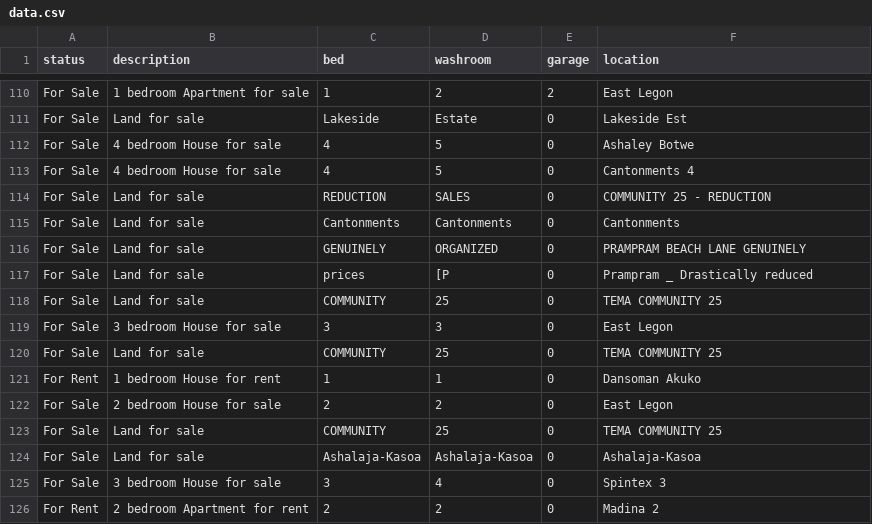
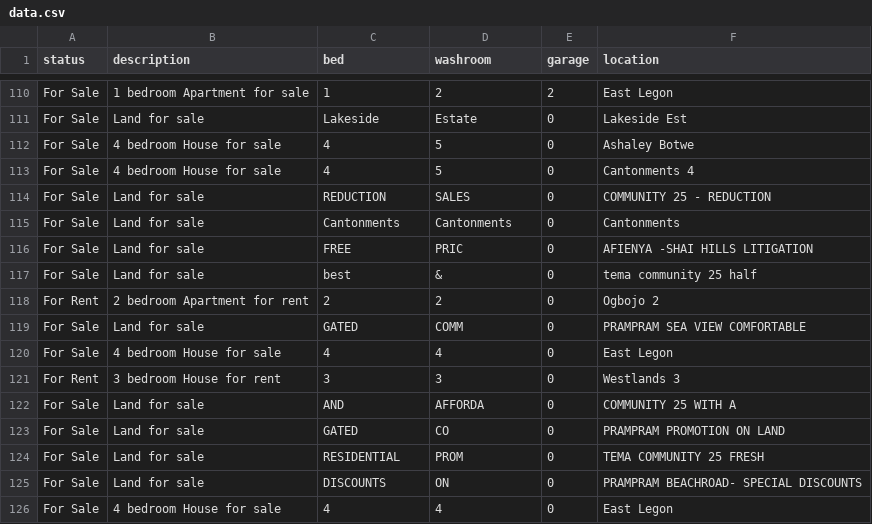
Before and after one commit to luqmanmusah/web_scraper, a CSV file: bin/data.csv, drawn as a sheet; only a part is shown, gaps mark what is left out; the diff covers the shown part only.

```diff
--- a/bin/data.csv
+++ b/bin/data.csv
@@ -115,12 +115,12 @@ For Sale,Land for sale ,REDUCTION,SALES,0, COMMUNITY 25 - REDUCTION
 For Sale,Land for sale , Cantonments,Cantonments,0, Cantonments
-For Sale,Land for sale ,GENUINELY,ORGANIZED,0, PRAMPRAM BEACH LANE GENUINELY
-For Sale,Land for sale ,prices,[P,0, Prampram _ Drastically reduced
-For Sale,Land for sale ,COMMUNITY,25,0, TEMA COMMUNITY 25
-For Sale,3 bedroom House for sale ,3,3,0, East Legon
-For Sale,Land for sale ,COMMUNITY,25,0, TEMA COMMUNITY 25
-For Rent,1 bedroom House for rent ,1,1,0, Dansoman Akuko
-For Sale,2 bedroom House for sale ,2,2,0, East Legon
-For Sale,Land for sale ,COMMUNITY,25,0, TEMA COMMUNITY 25
-For Sale,Land for sale , Ashalaja-Kasoa,Ashalaja-Kasoa,0, Ashalaja-Kasoa
-For Sale,3 bedroom House for sale ,3,4,0, Spintex 3
-For Rent,2 bedroom Apartment for rent ,2,2,0, Madina 2
+For Sale,Land for sale ,FREE,PRIC,0, AFIENYA -SHAI HILLS LITIGATION
+For Sale,Land for sale ,best,&,0, tema community 25 half
+For Rent,2 bedroom Apartment for rent ,2,2,0, Ogbojo 2
+For Sale,Land for sale ,GATED,COMM,0, PRAMPRAM SEA VIEW COMFORTABLE
+For Sale,4 bedroom House for sale ,4,4,0, East Legon
+For Rent,3 bedroom House for rent ,3,3,0, Westlands 3
+For Sale,Land for sale ,AND,AFFORDA,0, COMMUNITY 25 WITH A
+For Sale,Land for sale ,GATED,CO,0, PRAMPRAM PROMOTION ON LAND
+For Sale,Land for sale ,RESIDENTIAL,PROM,0, TEMA COMMUNITY 25 FRESH
+For Sale,Land for sale ,DISCOUNTS,ON,0, PRAMPRAM BEACHROAD- SPECIAL DISCOUNTS
+For Sale,4 bedroom House for sale ,4,4,0, East Legon
```
Also changed, not shown: 10 moved rows and 3 edited cells elsewhere in this file, 2 other files.
